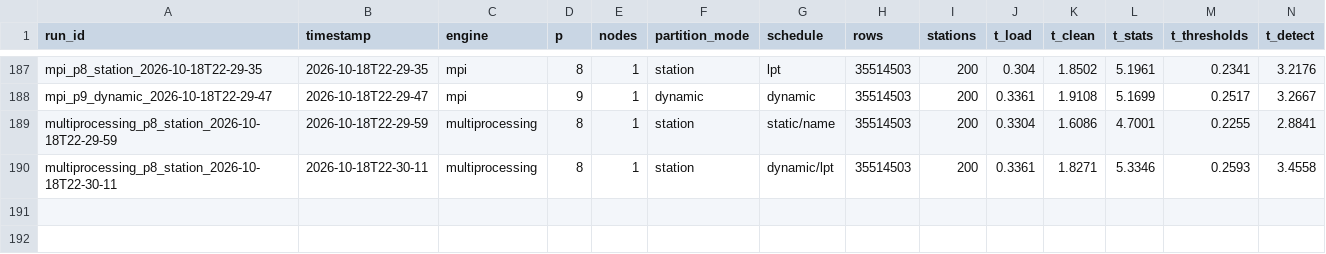
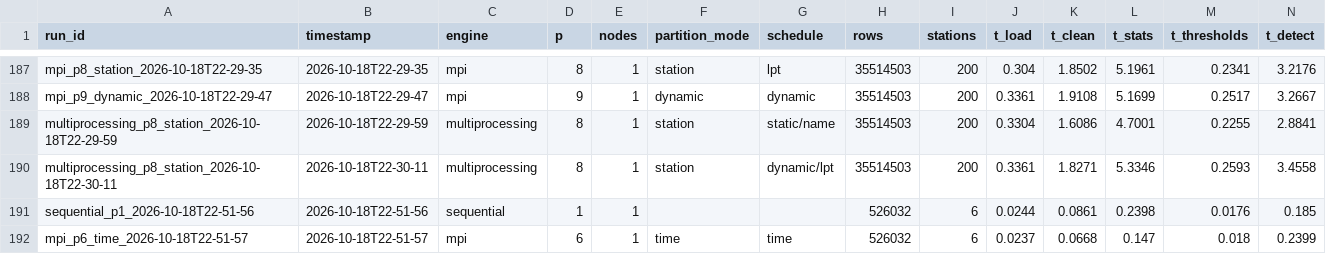
Before and after one commit to SreeHarini0109/weather-extreme-detection, a CSV file: results/benchmark.csv, drawn as a sheet; only a part is shown, gaps mark what is left out; rows hold the shown columns only; the diff names each change by its address in the sheet, - before the commit and + after, or states it on an @@ line.

```diff
--- a/results/benchmark.csv
+++ b/results/benchmark.csv
+row 191: sequential_p1_2026-10-18T22-51-56 | 2026-10-18T22-51-56 | sequential | 1 | 1 |  |  | 526032 | 6 | 0.0244 | 0.0861 | 0.2398 | 0.0176 | 0.185
+row 192: mpi_p6_time_2026-10-18T22-51-57 | 2026-10-18T22-51-57 | mpi | 6 | 1 | time | time | 526032 | 6 | 0.0237 | 0.0668 | 0.147 | 0.018 | 0.2399
```
Also changed, not shown: 34 other files.
